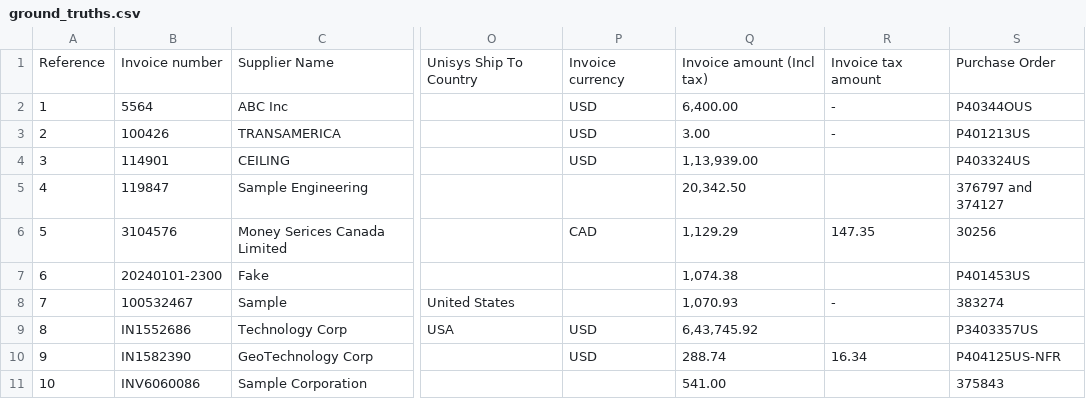
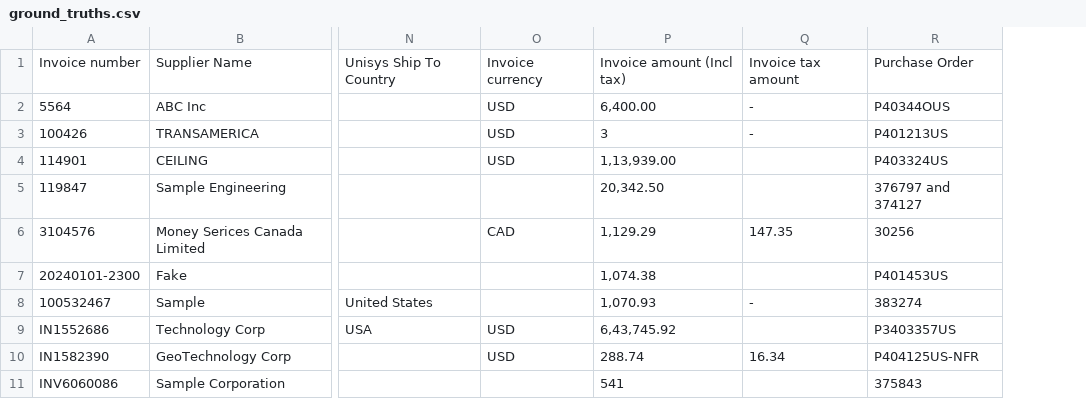
Before and after one commit to sevamahapat/InvoiceProcessing, a CSV file: invoicePortal/frontend/utils/invoices_example/ground_truths.csv, drawn as a sheet; only a part is shown, gaps mark what is left out; removed rows and columns are numbered as before the commit, all else as after; the diff names each change by its address in the sheet, - before the commit and + after, or states it on an @@ line.

Commit message:
Add files via upload

```diff
--- a/invoicePortal/frontend/utils/invoices_example/ground_truths.csv
+++ b/invoicePortal/frontend/utils/invoices_example/ground_truths.csv
-column A, rows 1-11: Reference | 1 | 2 | 3 | 4 | 5 | 6 | 7 | 8 | 9 | 10
-P3: 3.00
+P3: 3
-P11: 541.00
+P11: 541
```
